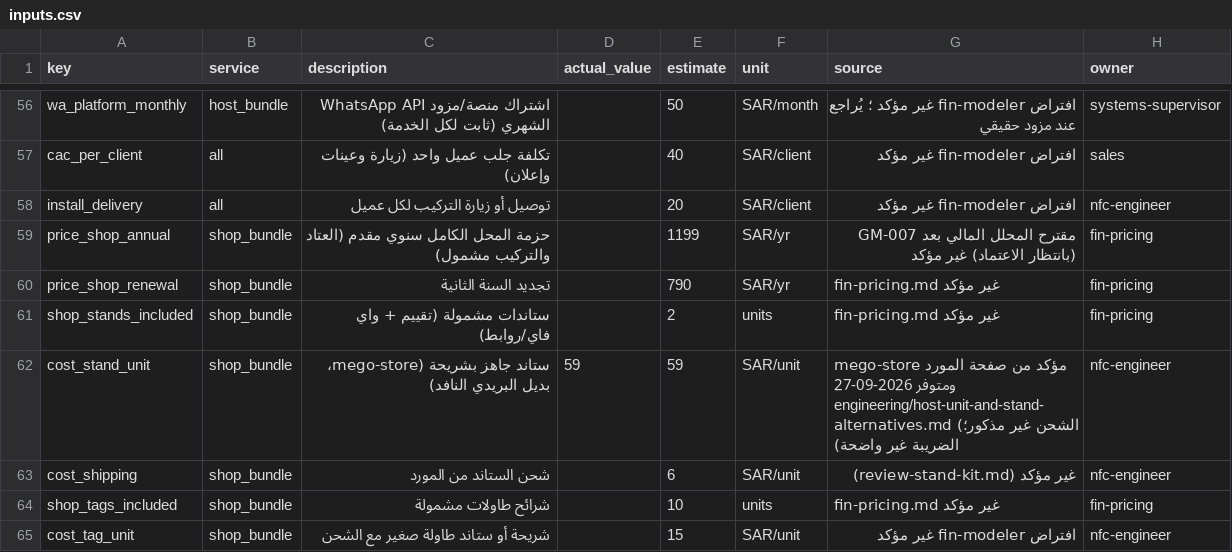
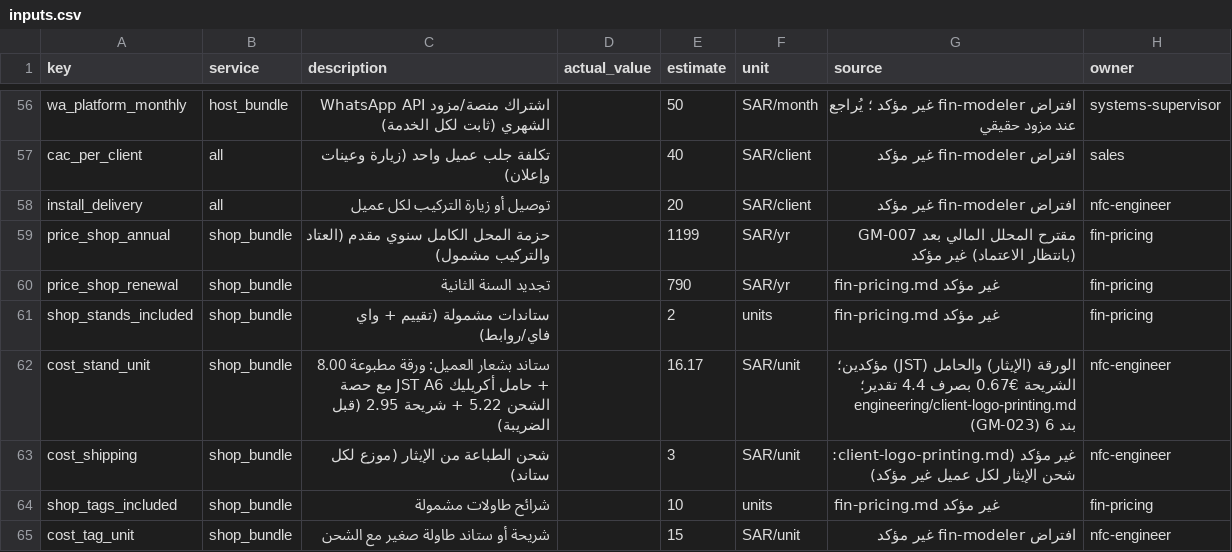
Before and after one commit to falshehri2142/lamsatap, a CSV file: finance/inputs.csv, drawn as a sheet; only a part is shown, gaps mark what is left out; the diff covers the shown part only.

```diff
--- a/finance/inputs.csv
+++ b/finance/inputs.csv
@@ -61,4 +61,4 @@ price_shop_renewal,shop_bundle,تجديد السنة الثانية,,790,SAR/yr,
 shop_stands_included,shop_bundle,ستاندات مشمولة (تقييم + واي فاي/روابط),,2,units,fin-pricing.md غير مؤكد,fin-pricing
-cost_stand_unit,shop_bundle,ستاند جاهز بشريحة (mego-store، بديل البريدي النافد),59,59,SAR/unit,mego-store مؤكد من صفحة المورد ومتوفر 2026-09-27 engineering/host-unit-and-stand-alternatives.md (الشحن غير مذكور؛ الضريبة غير واضحة),nfc-engineer
-cost_shipping,shop_bundle,شحن الستاند من المورد,,6,SAR/unit,غير مؤكد (review-stand-kit.md),nfc-engineer
+cost_stand_unit,shop_bundle,ستاند بشعار العميل: ورقة مطبوعة 8.00 + حامل أكريليك JST A6 مع حصة الشحن 5.22 + شريحة 2.95 (قبل الضريبة),,16.17,SAR/unit,الورقة (الإيثار) والحامل (JST) مؤكدين؛ الشريحة €0.67 بصرف 4.4 تقدير؛ engineering/client-logo-printing.md بند 6 (GM-023),nfc-engineer
+cost_shipping,shop_bundle,شحن الطباعة من الإيثار (موزع لكل ستاند),,3,SAR/unit,غير مؤكد (client-logo-printing.md: شحن الإيثار لكل عميل غير مؤكد),nfc-engineer
 shop_tags_included,shop_bundle,شرائح طاولات مشمولة,,10,units,fin-pricing.md غير مؤكد,fin-pricing
```
Also changed, not shown: 3 edited cells elsewhere in this file, 3 other files.
